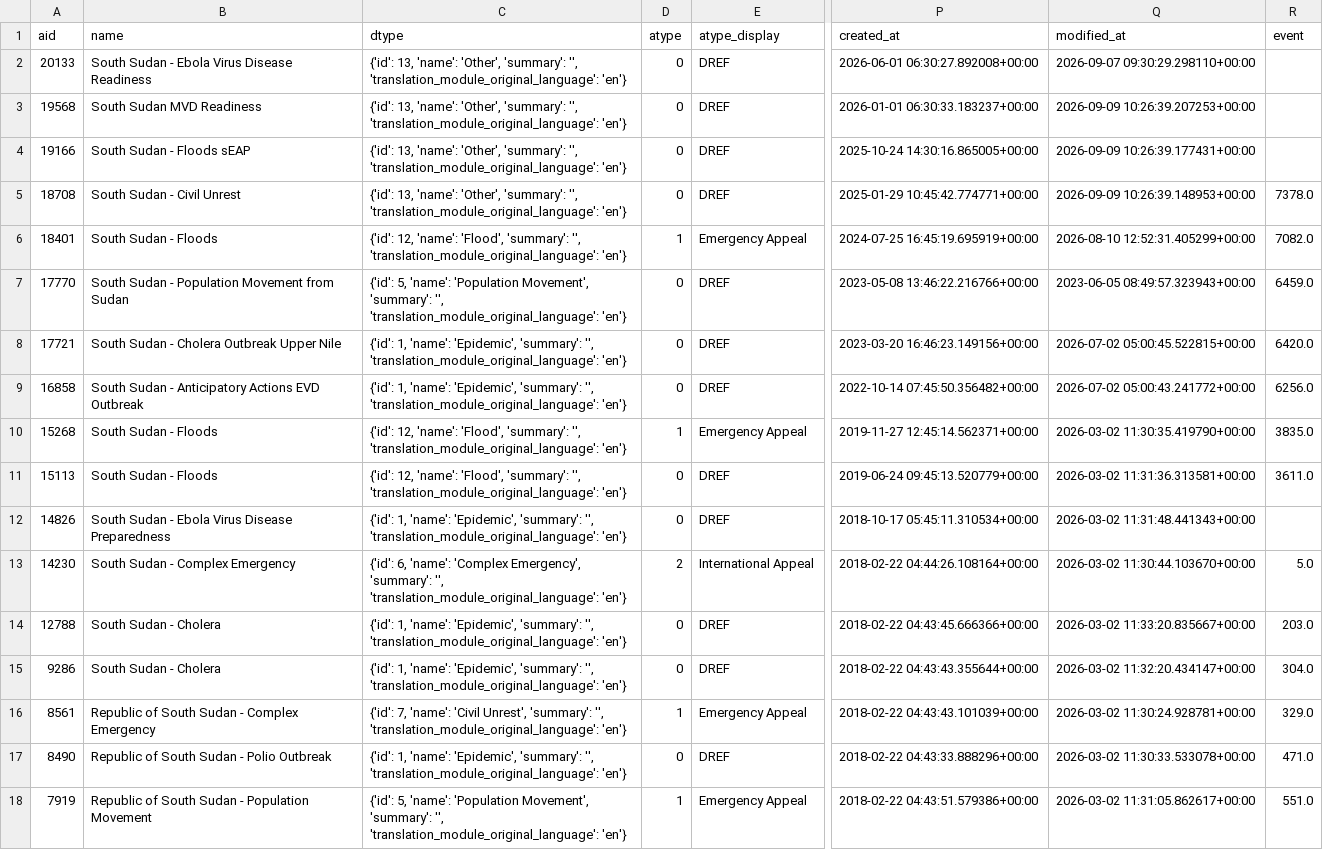
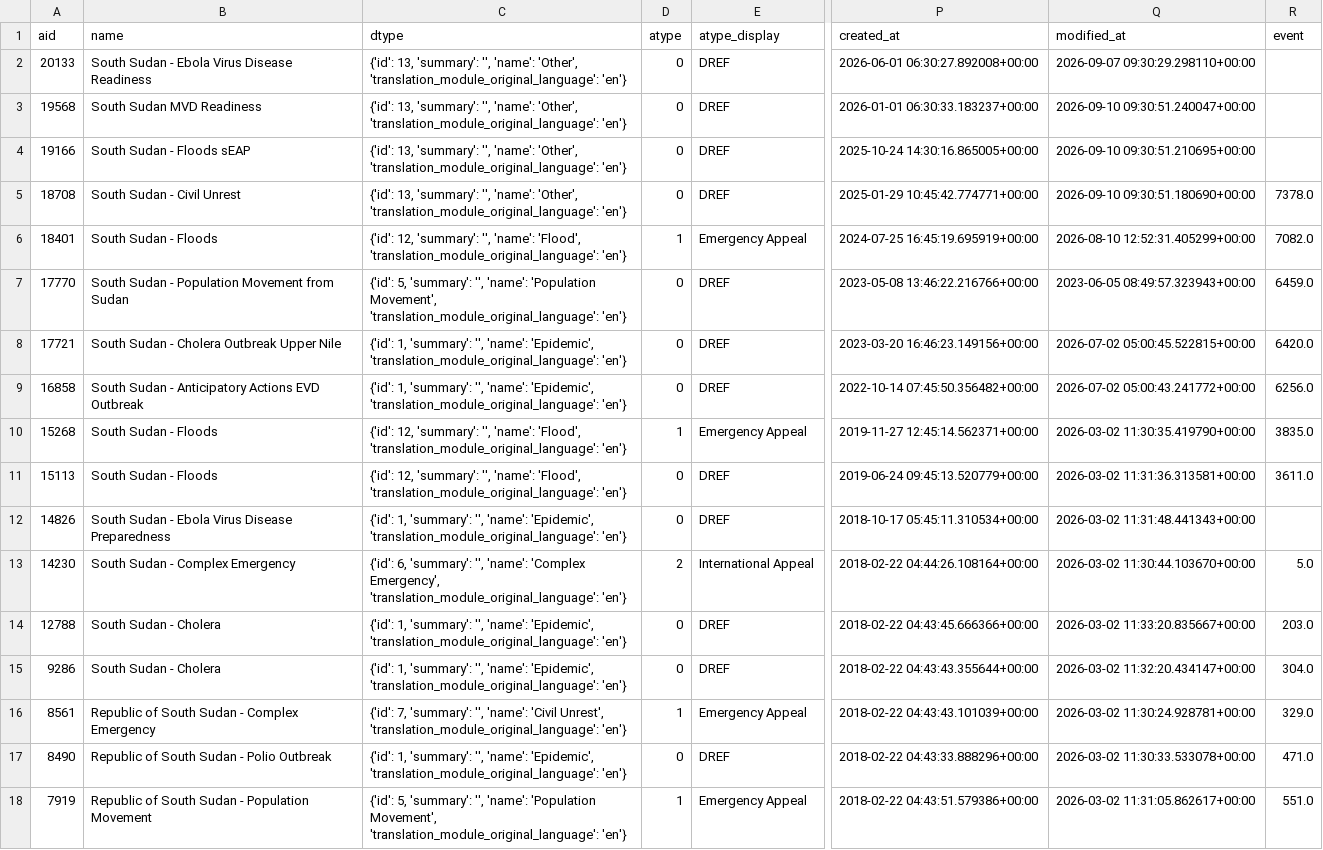
Before and after one commit to jayasekhon/South-Sudan-Dashboard, a CSV file: data/appeals.csv, drawn as a sheet; only a part is shown, gaps mark what is left out; the diff names each change by its address in the sheet, - before the commit and + after, or states it on an @@ line.

```diff
--- a/data/appeals.csv
+++ b/data/appeals.csv
-C2:C5 (dtype): {'id': 13, 'name': 'Other', 'summary': '', 'translation_module_original_language': 'en'}
+C2:C5 (dtype): {'id': 13, 'summary': '', 'name': 'Other', 'translation_module_original_language': 'en'}
-Q3 (modified_at): 2026-09-09 10:26:39.207253+00:00
+Q3 (modified_at): 2026-09-10 09:30:51.240047+00:00
-Q4 (modified_at): 2026-09-09 10:26:39.177431+00:00
+Q4 (modified_at): 2026-09-10 09:30:51.210695+00:00
-Q5 (modified_at): 2026-09-09 10:26:39.148953+00:00
+Q5 (modified_at): 2026-09-10 09:30:51.180690+00:00
-C6 (dtype): {'id': 12, 'name': 'Flood', 'summary': '', 'translation_module_original_language': 'en'}
+C6 (dtype): {'id': 12, 'summary': '', 'name': 'Flood', 'translation_module_original_language': 'en'}
-C7 (dtype): {'id': 5, 'name': 'Population Movement', 'summary': '', 'translation_module_original_language': 'en'}
+C7 (dtype): {'id': 5, 'summary': '', 'name': 'Population Movement', 'translation_module_original_language': 'en'}
-C8:C9 (dtype): {'id': 1, 'name': 'Epidemic', 'summary': '', 'translation_module_original_language': 'en'}
+C8:C9 (dtype): {'id': 1, 'summary': '', 'name': 'Epidemic', 'translation_module_original_language': 'en'}
-C10:C11 (dtype): {'id': 12, 'name': 'Flood', 'summary': '', 'translation_module_original_language': 'en'}
+C10:C11 (dtype): {'id': 12, 'summary': '', 'name': 'Flood', 'translation_module_original_language': 'en'}
-C12 (dtype): {'id': 1, 'name': 'Epidemic', 'summary': '', 'translation_module_original_language': 'en'}
+C12 (dtype): {'id': 1, 'summary': '', 'name': 'Epidemic', 'translation_module_original_language': 'en'}
-C13 (dtype): {'id': 6, 'name': 'Complex Emergency', 'summary': '', 'translation_module_original_language': 'en'}
+C13 (dtype): {'id': 6, 'summary': '', 'name': 'Complex Emergency', 'translation_module_original_language': 'en'}
-C14:C15 (dtype): {'id': 1, 'name': 'Epidemic', 'summary': '', 'translation_module_original_language': 'en'}
+C14:C15 (dtype): {'id': 1, 'summary': '', 'name': 'Epidemic', 'translation_module_original_language': 'en'}
-C16 (dtype): {'id': 7, 'name': 'Civil Unrest', 'summary': '', 'translation_module_original_language': 'en'}
+C16 (dtype): {'id': 7, 'summary': '', 'name': 'Civil Unrest', 'translation_module_original_language': 'en'}
-C17 (dtype): {'id': 1, 'name': 'Epidemic', 'summary': '', 'translation_module_original_language': 'en'}
+C17 (dtype): {'id': 1, 'summary': '', 'name': 'Epidemic', 'translation_module_original_language': 'en'}
-C18 (dtype): {'id': 5, 'name': 'Population Movement', 'summary': '', 'translation_module_original_language': 'en'}
+C18 (dtype): {'id': 5, 'summary': '', 'name': 'Population Movement', 'translation_module_original_language': 'en'}
```
Also changed, not shown: data/conflict_acled.csv, data/emergencies.csv, 5 other files.
